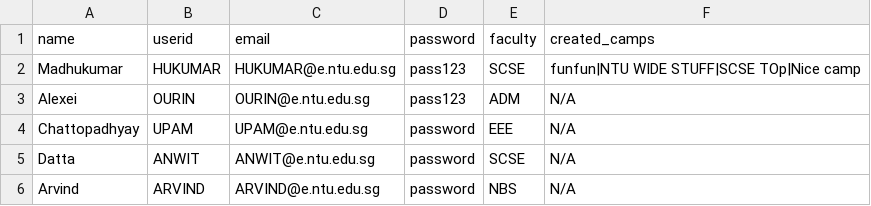
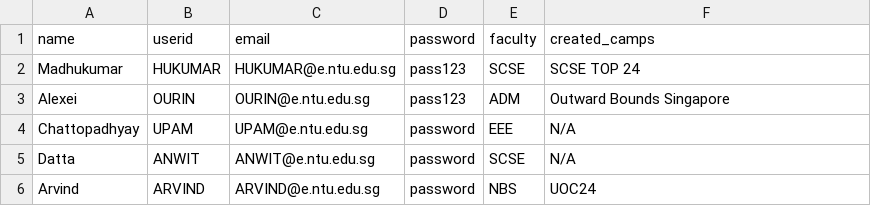
Before and after one commit to Jaysenso/sc2002-Assignment, a CSV file: data/staff_list.csv, drawn as a sheet.

```diff
--- a/data/staff_list.csv
+++ b/data/staff_list.csv
@@ -1,6 +1,6 @@
 name,userid,email,password,faculty,created_camps
-Madhukumar,HUKUMAR,HUKUMAR@e.ntu.edu.sg,pass123,SCSE,funfun|NTU WIDE STUFF|SCSE TOp|Nice camp
-Alexei,OURIN,OURIN@e.ntu.edu.sg,pass123,ADM,N/A
+Madhukumar,HUKUMAR,HUKUMAR@e.ntu.edu.sg,pass123,SCSE,SCSE TOP 24
+Alexei,OURIN,OURIN@e.ntu.edu.sg,pass123,ADM,Outward Bounds Singapore
 Chattopadhyay,UPAM,UPAM@e.ntu.edu.sg,password,EEE,N/A
 Datta,ANWIT,ANWIT@e.ntu.edu.sg,password,SCSE,N/A
-Arvind,ARVIND,ARVIND@e.ntu.edu.sg,password,NBS,N/A
+Arvind,ARVIND,ARVIND@e.ntu.edu.sg,password,NBS,UOC24
```
Also changed, not shown: data/camp_list.csv, 2 other files.
